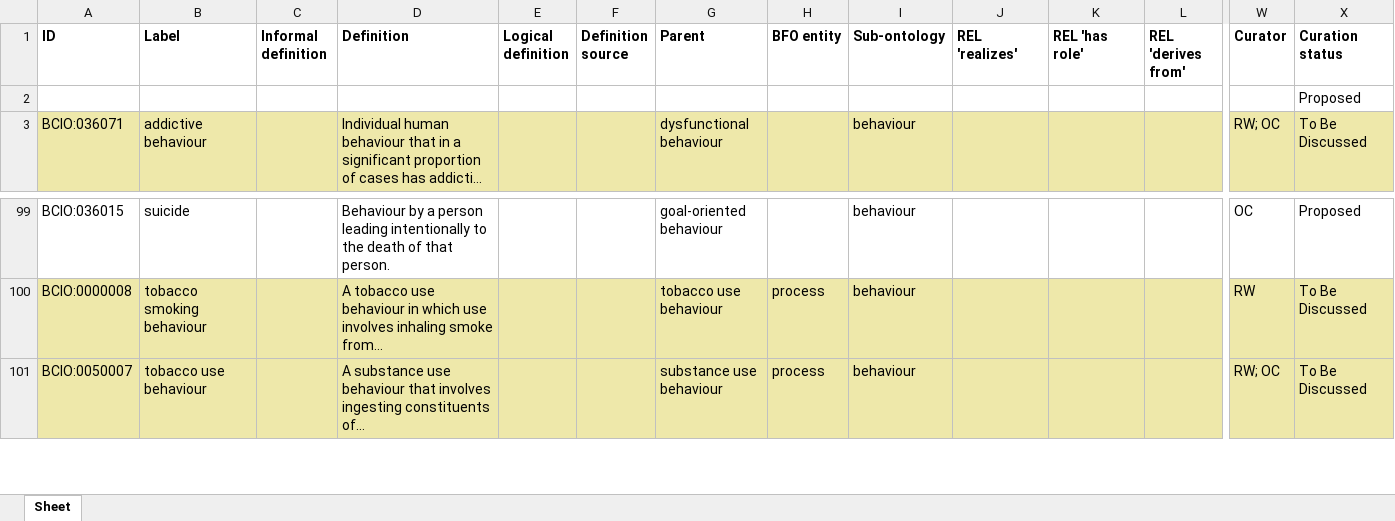
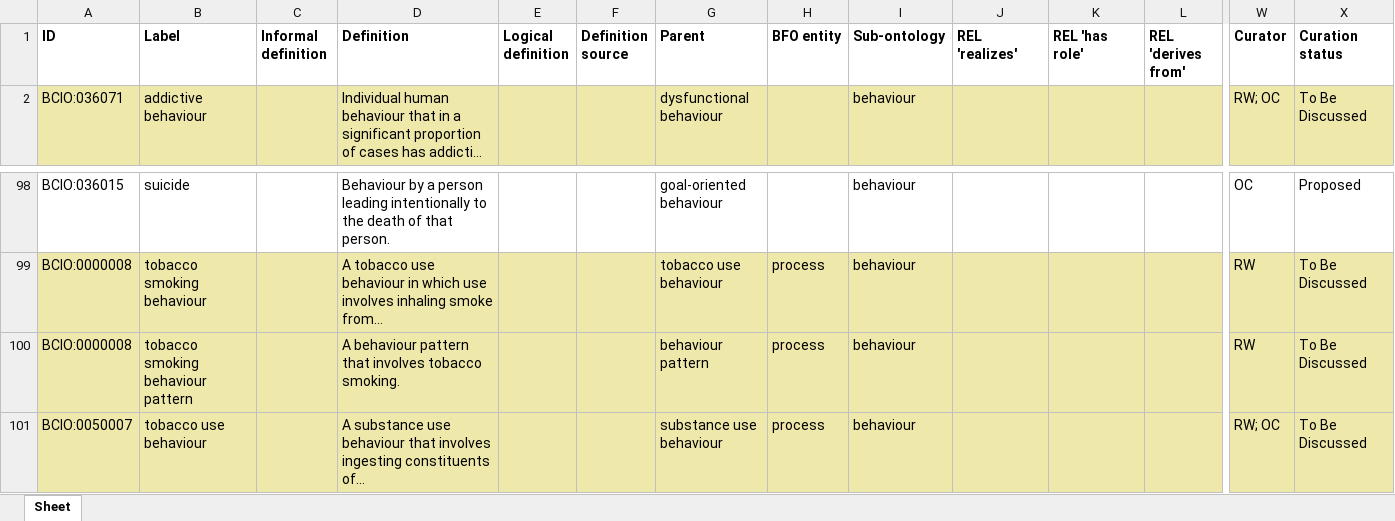
Before and after one commit to HumanBehaviourChangeProject/ontologies, an Excel workbook: Behaviour/BCIO_behaviour.xlsx, sheet Sheet, drawn as a sheet; only a part is shown, gaps mark what is left out; long unchanged cells end in …; values as stored, in another font and other column widths than the file's, no borders; removed rows and columns are numbered as before the commit, all else as after; rows hold the shown columns only; the diff names each change by its address in the sheet, - before the commit and + after, or states it on an @@ line.

Commit message:
Updating BCIO_behaviour.xlsx

```diff
--- a/Behaviour/BCIO_behaviour.xlsx (sheet Sheet)
+++ b/Behaviour/BCIO_behaviour.xlsx (sheet Sheet)
-row 2:  |  |  |  |  |  |  |  |  |  |  |  |  | Proposed
+row 100: BCIO:0000008 | tobacco smoking behaviour pattern |  | A behaviour pattern that involves tobacco smoking. |  |  | behaviour pattern | process | behaviour |  |  |  | RW | To Be Discussed
```
